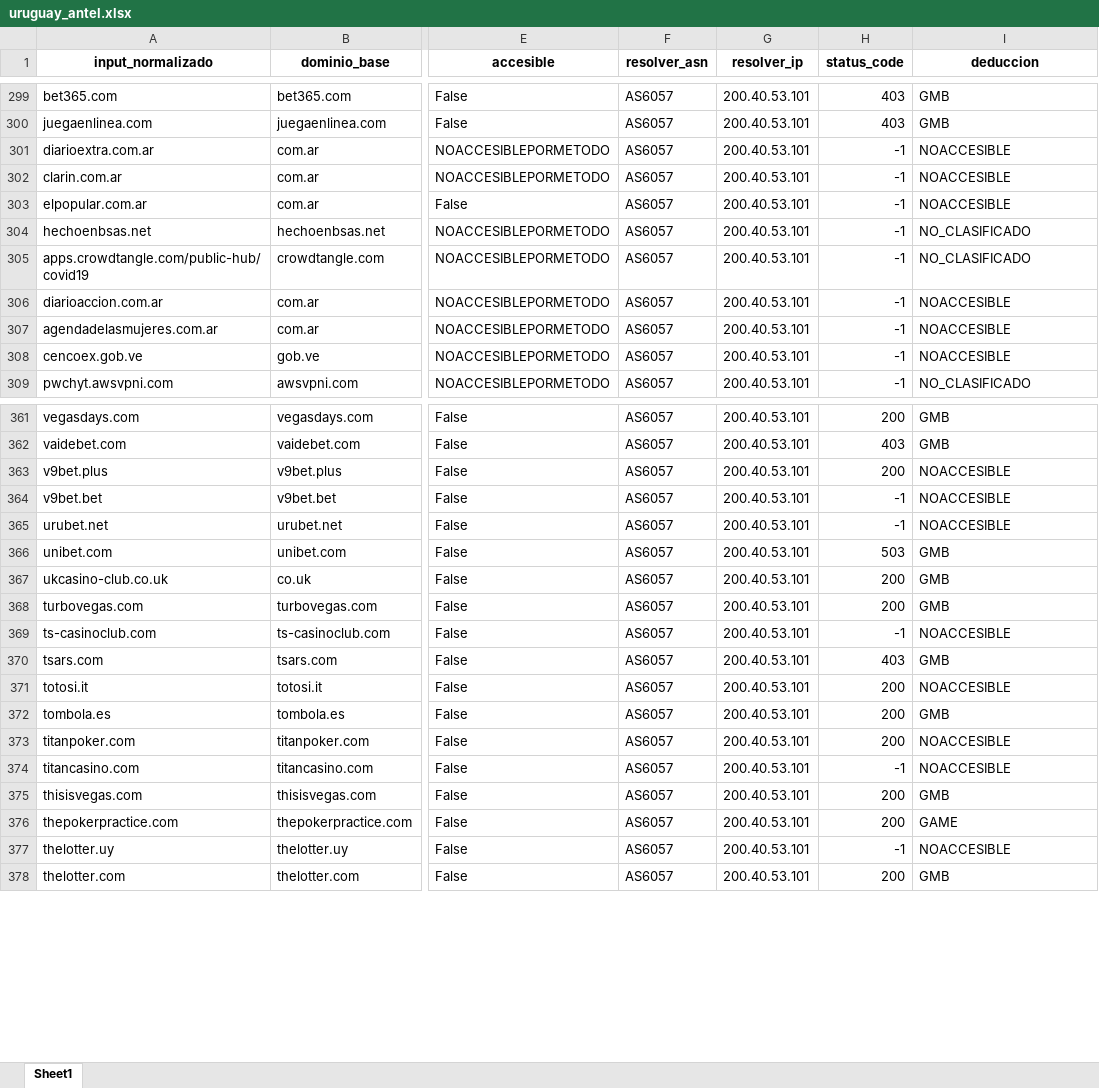
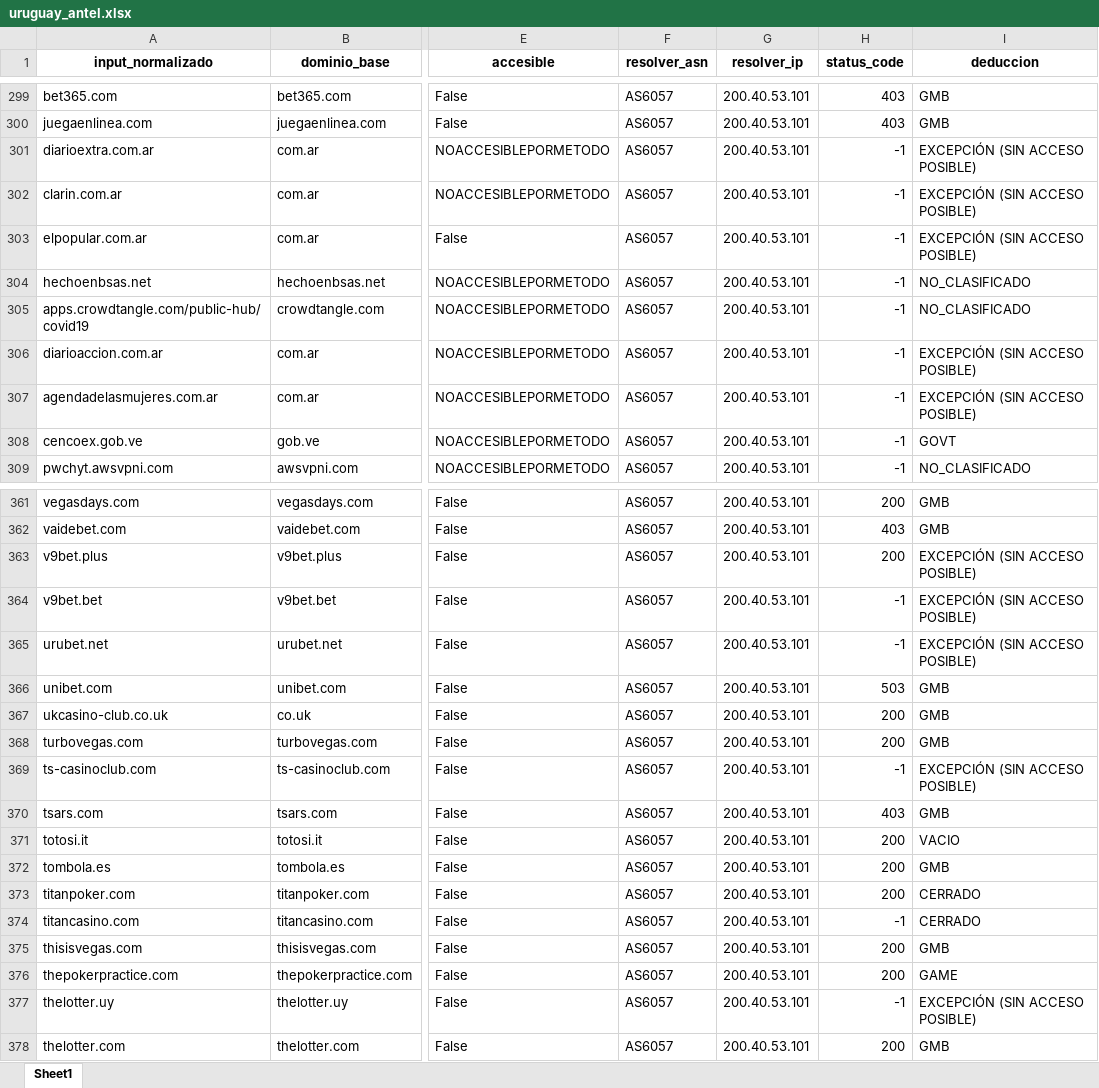
Before and after one commit to InvestigacionUCU/Bloqueo-DNS-America-Latina-analisis-, an Excel workbook: excel/por manual/local/uruguay_antel.xlsx, sheet Sheet1, drawn as a sheet; only a part is shown, gaps mark what is left out; values as stored, in another font and other column widths than the file's, no borders; the diff covers the shown part only; the diff names each change by its address in the sheet, - before the commit and + after, or states it on an @@ line.

```diff
--- a/excel/por manual/local/uruguay_antel.xlsx (sheet Sheet1)
+++ b/excel/por manual/local/uruguay_antel.xlsx (sheet Sheet1)
-I301:I303 (deduccion): NOACCESIBLE
+I301:I303 (deduccion): EXCEPCIÓN (SIN ACCESO POSIBLE)
-I306:I307 (deduccion): NOACCESIBLE
+I306:I307 (deduccion): EXCEPCIÓN (SIN ACCESO POSIBLE)
-I308 (deduccion): NOACCESIBLE
+I308 (deduccion): GOVT
-I363:I365 (deduccion): NOACCESIBLE
+I363:I365 (deduccion): EXCEPCIÓN (SIN ACCESO POSIBLE)
-I369 (deduccion): NOACCESIBLE
+I369 (deduccion): EXCEPCIÓN (SIN ACCESO POSIBLE)
-I371 (deduccion): NOACCESIBLE
+I371 (deduccion): VACIO
-I373:I374 (deduccion): NOACCESIBLE
+I373:I374 (deduccion): CERRADO
-I377 (deduccion): NOACCESIBLE
+I377 (deduccion): EXCEPCIÓN (SIN ACCESO POSIBLE)
```
Also changed, not shown: 81 edited cells elsewhere in this sheet, excel/por manual/local/argentina1.xlsx, excel/por manual/local/argentina2.xlsx, 8 other files.
